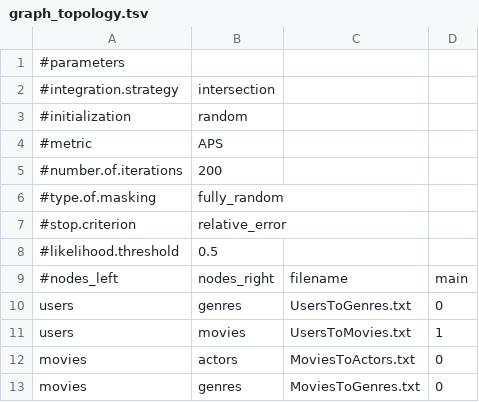
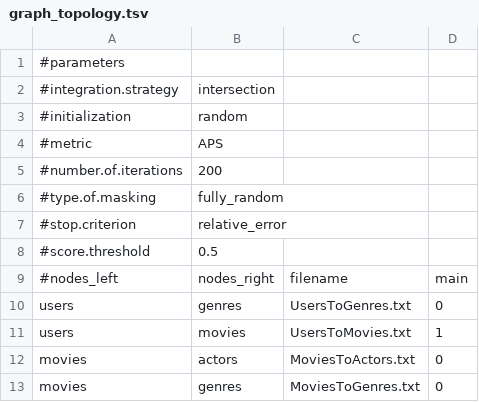
Before and after one commit to DEIB-GECO/NMTF-link, a TSV file: case_study_1/graph_topology.tsv, drawn as a sheet.

Commit message:
change likelihood to score

```diff
--- a/case_study_1/graph_topology.tsv
+++ b/case_study_1/graph_topology.tsv
@@ -7,3 +7,3 @@
 #stop.criterion	relative_error
-#likelihood.threshold	0.5
+#score.threshold	0.5
 #nodes_left	nodes_right	filename	main
```
Also changed, not shown: case_study_2/graph_topology.tsv, 1 other file.
